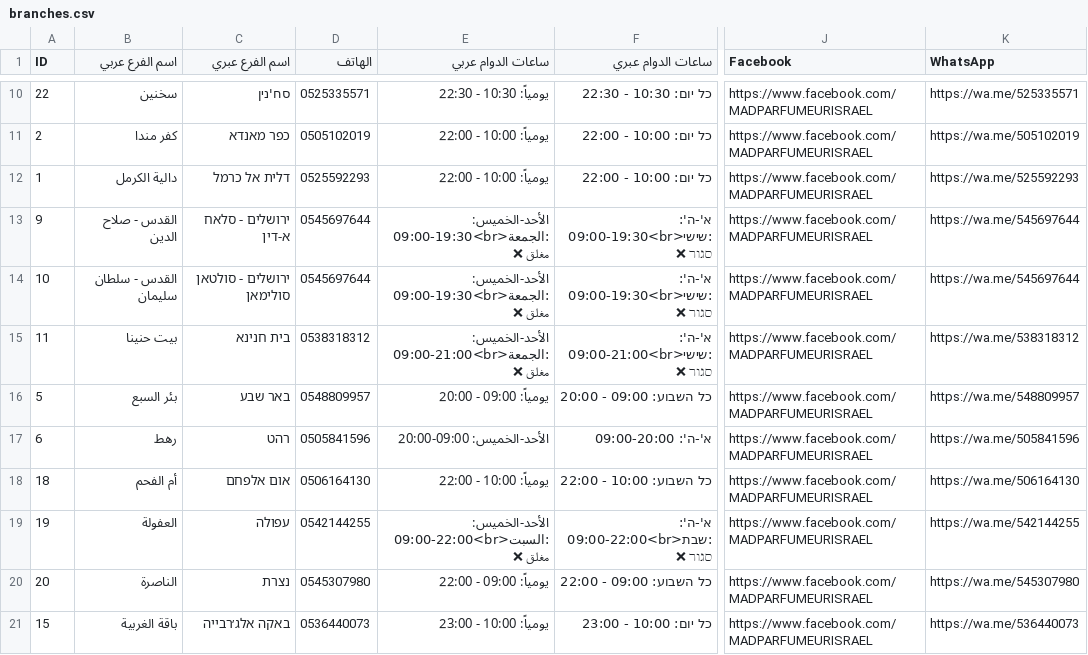
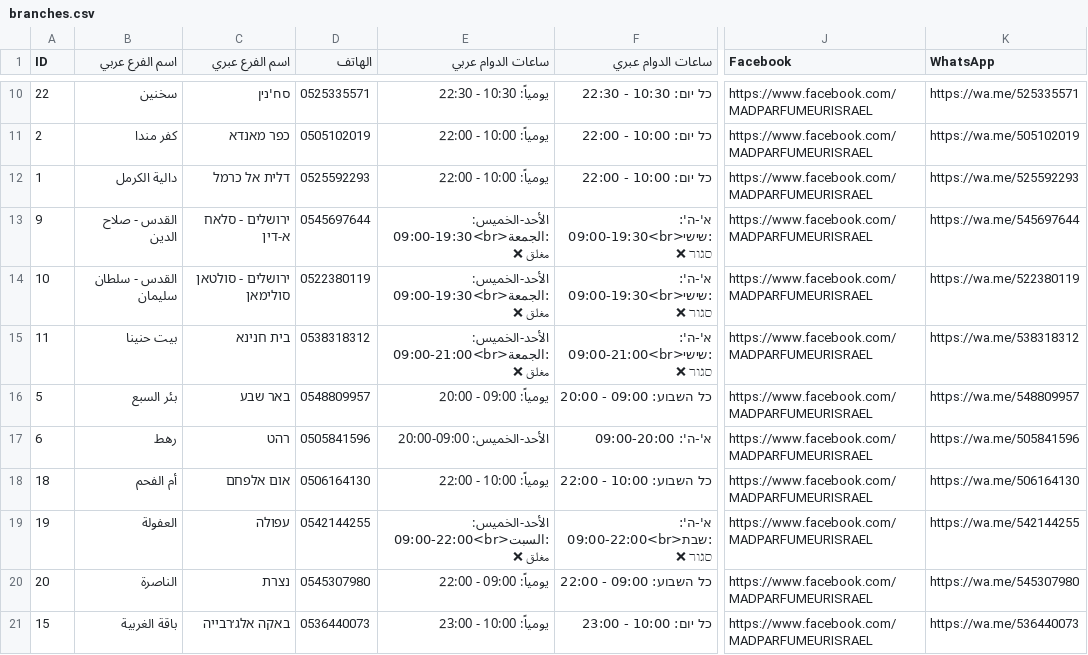
Before and after one commit to abomkdad/-, a CSV file: branches.csv, drawn as a sheet; only a part is shown, gaps mark what is left out; the diff names each change by its address in the sheet, - before the commit and + after, or states it on an @@ line.

Commit message:
Update branches.csv

```diff
--- a/branches.csv
+++ b/branches.csv
-D14 (الهاتف): 0545697644
+D14 (الهاتف): 0522380119
-K14 (WhatsApp): https://wa.me/545697644
+K14 (WhatsApp): https://wa.me/522380119
```
